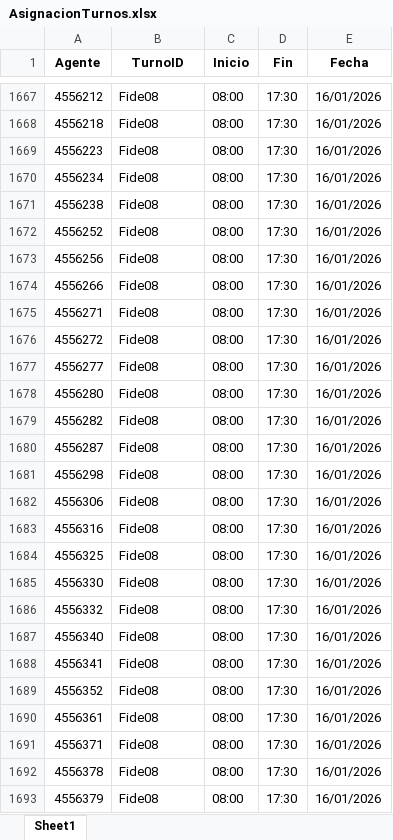
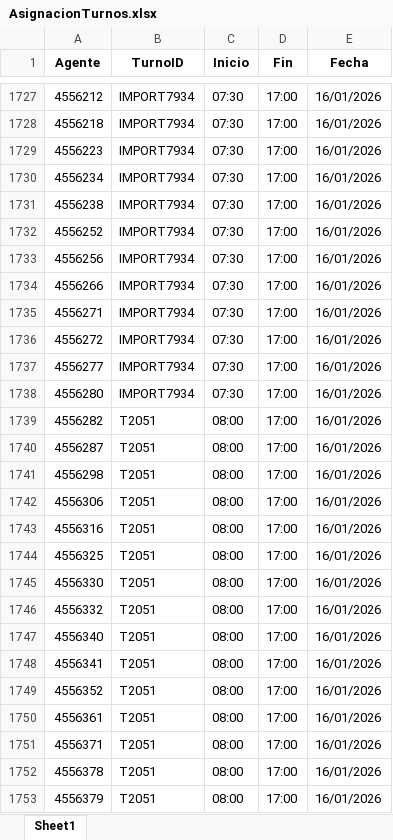
Before and after one commit to skinnygore1213-max/Proyect_WFM, an Excel workbook: Result/AsignacionTurnos.xlsx, sheet Sheet1, drawn as a sheet; only a part is shown, gaps mark what is left out; values as stored, in another font and other column widths than the file's, no borders; addresses are those after the commit; the diff covers the shown part only; the diff names each change by its address in the sheet, - before the commit and + after, or states it on an @@ line.

```diff
--- a/Result/AsignacionTurnos.xlsx (sheet Sheet1)
+++ b/Result/AsignacionTurnos.xlsx (sheet Sheet1)
-B1727:B1738 (TurnoID): Fide08
+B1727:B1738 (TurnoID): IMPORT7934
-C1727:C1738 (Inicio): 08:00
+C1727:C1738 (Inicio): 07:30
-D1727:D1753 (Fin): 17:30
+D1727:D1753 (Fin): 17:00
-B1739:B1753 (TurnoID): Fide08
+B1739:B1753 (TurnoID): T2051
```
Also changed, not shown: 78 added rows, 71 removed rows and 691 edited cells elsewhere in this sheet, Result/Agents.xlsx, Result/CoberturaFinal.xlsx, 6 other files.
